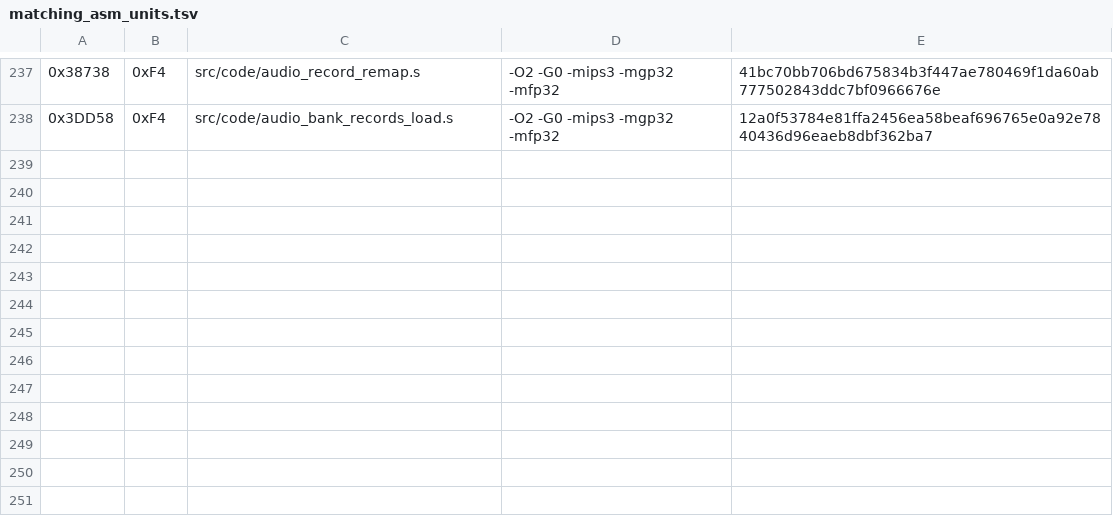
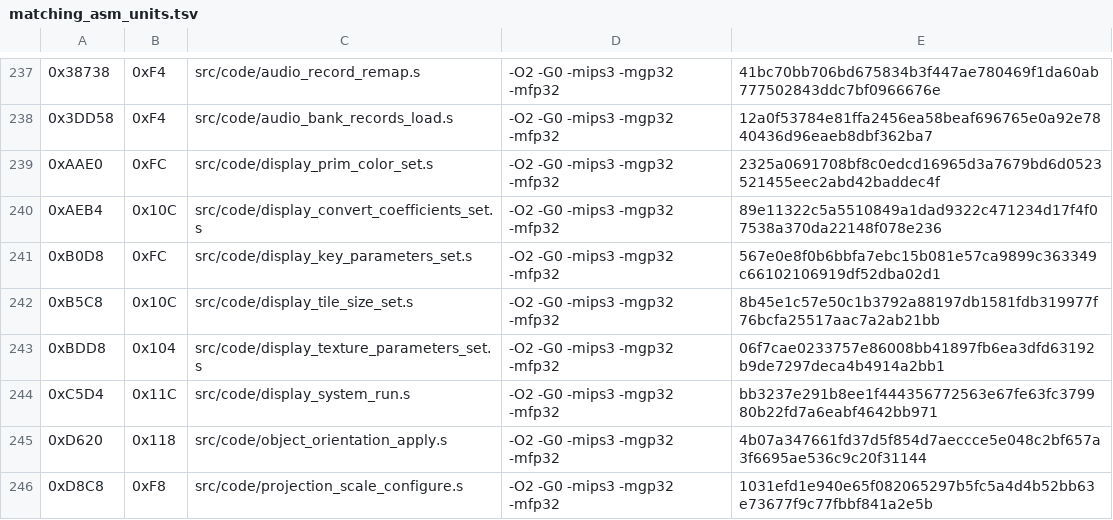
Before and after one commit to TheGh0stShip/Madden-64, a TSV file: config/us/matching_asm_units.tsv, drawn as a sheet; only a part is shown, gaps mark what is left out; the diff names each change by its address in the sheet, - before the commit and + after, or states it on an @@ line.

Commit message:
Match display command and setup batch

```diff
--- a/config/us/matching_asm_units.tsv
+++ b/config/us/matching_asm_units.tsv
+row 239: 0xAAE0 | 0xFC | src/code/display_prim_color_set.s | -O2 -G0 -mips3 -mgp32 -mfp32 | 2325a0691708bf8c0edcd16965d3a7679bd6d0523521455eec2abd42baddec4f
+row 240: 0xAEB4 | 0x10C | src/code/display_convert_coefficients_set.s | -O2 -G0 -mips3 -mgp32 -mfp32 | 89e11322c5a5510849a1dad9322c471234d17f4f07538a370da22148f078e236
+row 241: 0xB0D8 | 0xFC | src/code/display_key_parameters_set.s | -O2 -G0 -mips3 -mgp32 -mfp32 | 567e0e8f0b6bbfa7ebc15b081e57ca9899c363349c66102106919df52dba02d1
+row 242: 0xB5C8 | 0x10C | src/code/display_tile_size_set.s | -O2 -G0 -mips3 -mgp32 -mfp32 | 8b45e1c57e50c1b3792a88197db1581fdb319977f76bcfa25517aac7a2ab21bb
+row 243: 0xBDD8 | 0x104 | src/code/display_texture_parameters_set.s | -O2 -G0 -mips3 -mgp32 -mfp32 | 06f7cae0233757e86008bb41897fb6ea3dfd63192b9de7297deca4b4914a2bb1
+row 244: 0xC5D4 | 0x11C | src/code/display_system_run.s | -O2 -G0 -mips3 -mgp32 -mfp32 | bb3237e291b8ee1f444356772563e67fe63fc379980b22fd7a6eabf4642bb971
+row 245: 0xD620 | 0x118 | src/code/object_orientation_apply.s | -O2 -G0 -mips3 -mgp32 -mfp32 | 4b07a347661fd37d5f854d7aeccce5e048c2bf657a3f6695ae536c9c20f31144
+row 246: 0xD8C8 | 0xF8 | src/code/projection_scale_configure.s | -O2 -G0 -mips3 -mgp32 -mfp32 | 1031efd1e940e65f082065297b5fc5a4d4b52bb63e73677f9c77fbbf841a2e5b
```
Also changed, not shown: 17 other files.
